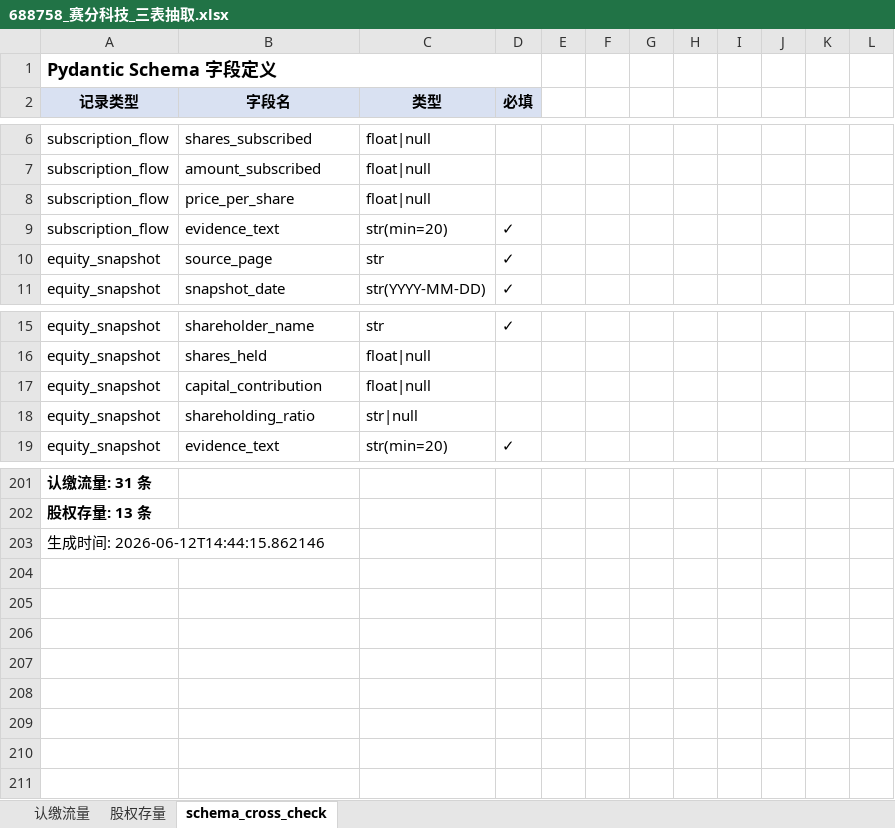
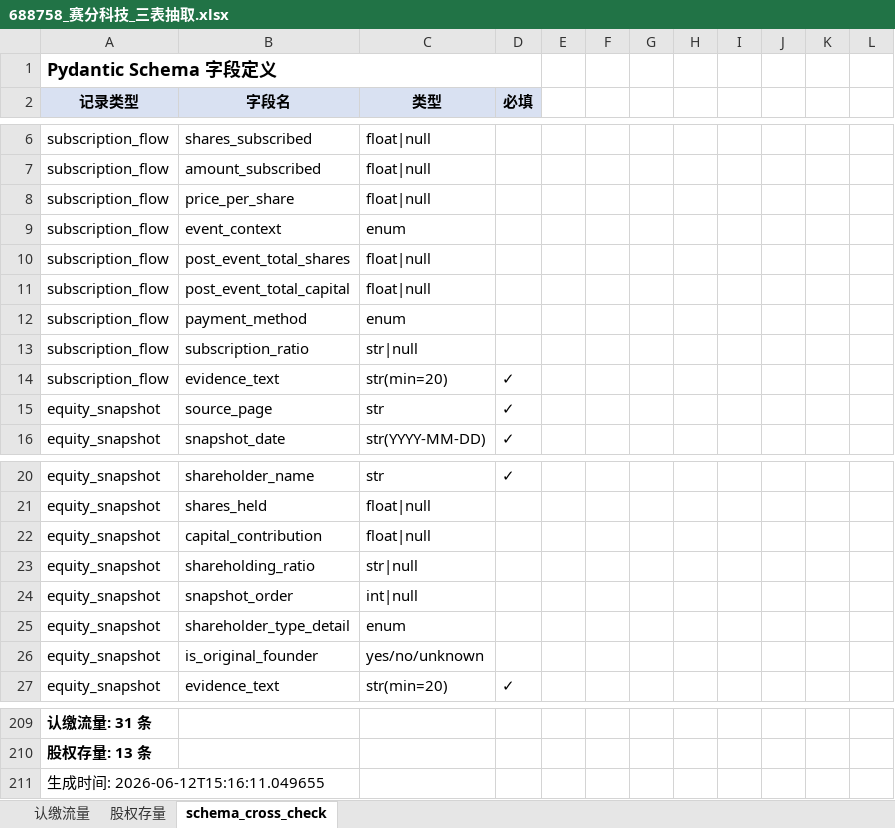
Before and after one commit to tdj49vhhwv-wq/prospectus--project, an Excel workbook: outputs/week2_excel/688758_赛分科技_三表抽取.xlsx, sheet schema_cross_check, drawn as a sheet; only a part is shown, gaps mark what is left out; values as stored, in another font and other column widths than the file's, no borders; addresses are those after the commit; the diff covers the shown part only; the diff names each change by its address in the sheet, - before the commit and + after, or states it on an @@ line.

```diff
--- a/outputs/week2_excel/688758_赛分科技_三表抽取.xlsx (sheet schema_cross_check)
+++ b/outputs/week2_excel/688758_赛分科技_三表抽取.xlsx (sheet schema_cross_check)
+row 9: subscription_flow | event_context | enum
+row 10: subscription_flow | post_event_total_shares | float|null
+row 11: subscription_flow | post_event_total_capital | float|null
+row 12: subscription_flow | payment_method | enum
+row 13: subscription_flow | subscription_ratio | str|null
+row 24: equity_snapshot | snapshot_order | int|null
+row 25: equity_snapshot | shareholder_type_detail | enum
+row 26: equity_snapshot | is_original_founder | yes/no/unknown
-A211 (记录类型): 生成时间: 2026-06-12T14:44:15.862146
+A211 (记录类型): 生成时间: 2026-06-12T15:16:11.049655
```
Also changed, not shown: 70 moved rows elsewhere in this sheet, sheet 股权存量, sheet 认缴流量, outputs/week2_excel/301563_云汉芯城_三表抽取.xlsx, outputs/week2_excel/301581_黄山谷捷_三表抽取.xlsx, 19 other files.
